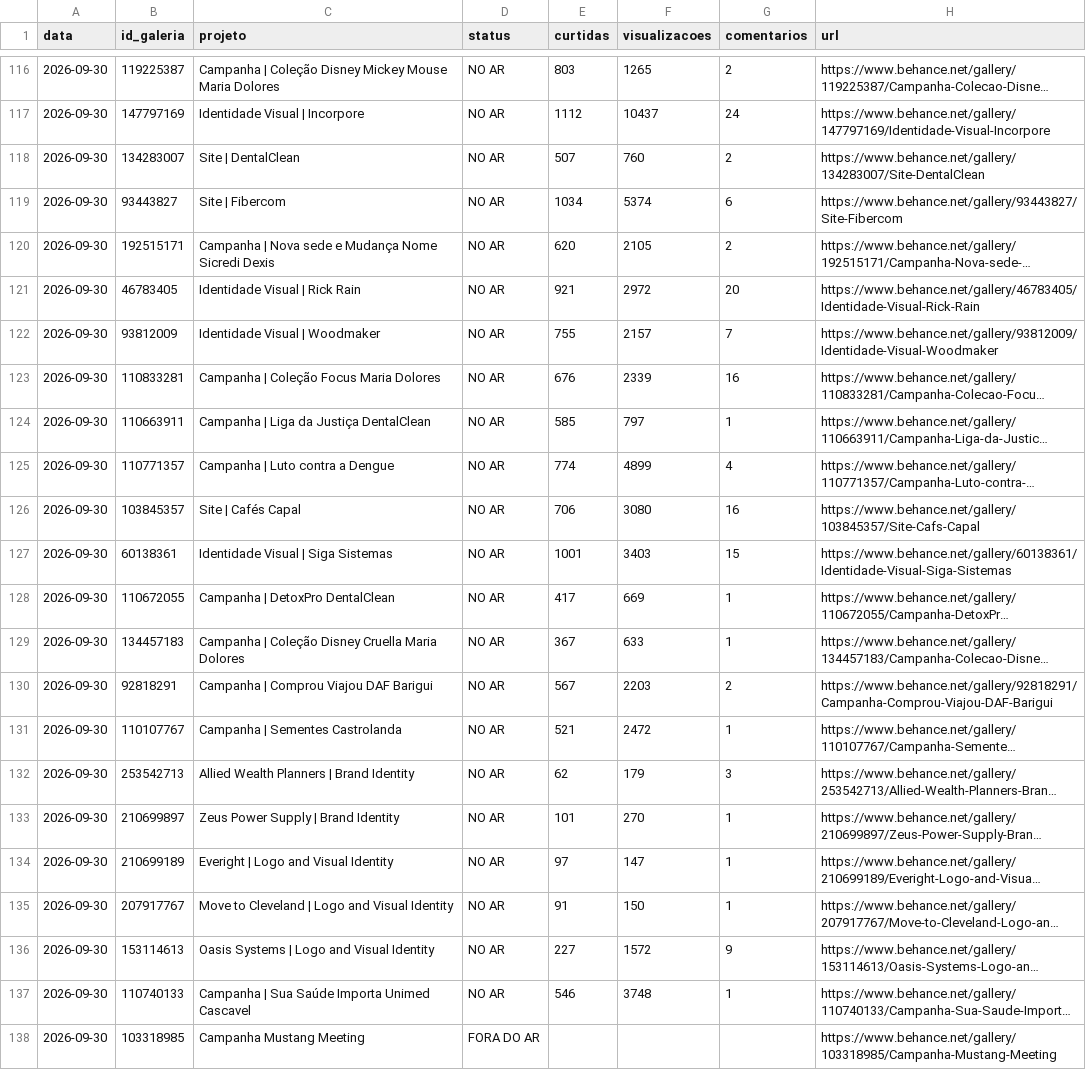
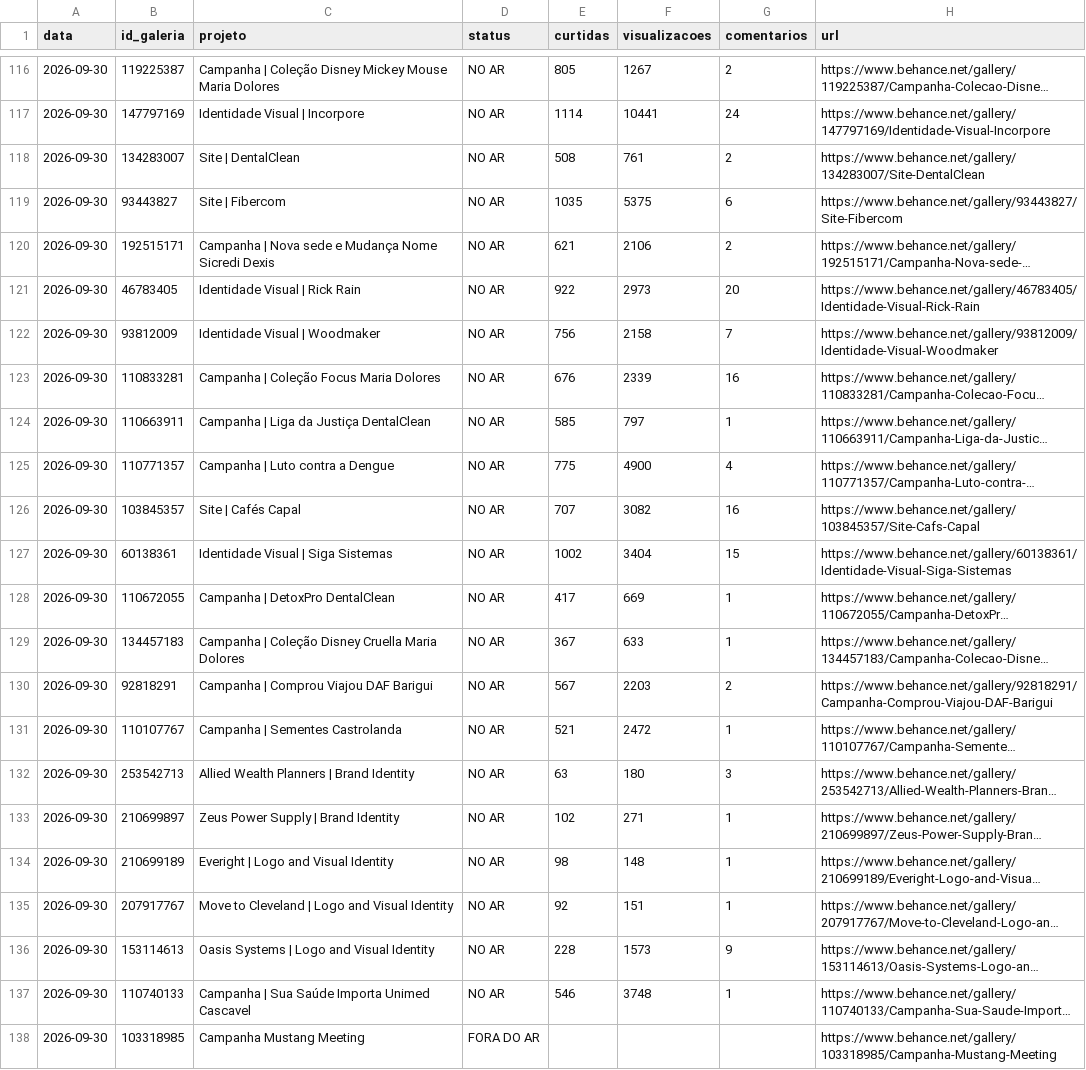
Before and after one commit to sicv0Id/bemonitor, a CSV file: historico.csv, drawn as a sheet; only a part is shown, gaps mark what is left out; long unchanged cells end in …; the diff covers the shown part only; the diff names each change by its address in the sheet, - before the commit and + after, or states it on an @@ line.

```diff
--- a/historico.csv
+++ b/historico.csv
-E116 (curtidas): 803
+E116 (curtidas): 805
-F116 (visualizacoes): 1265
+F116 (visualizacoes): 1267
-E117 (curtidas): 1112
+E117 (curtidas): 1114
-F117 (visualizacoes): 10437
+F117 (visualizacoes): 10441
-E118 (curtidas): 507
+E118 (curtidas): 508
-F118 (visualizacoes): 760
+F118 (visualizacoes): 761
-E119 (curtidas): 1034
+E119 (curtidas): 1035
-F119 (visualizacoes): 5374
+F119 (visualizacoes): 5375
-E120 (curtidas): 620
+E120 (curtidas): 621
-F120 (visualizacoes): 2105
+F120 (visualizacoes): 2106
-E121 (curtidas): 921
+E121 (curtidas): 922
-F121 (visualizacoes): 2972
+F121 (visualizacoes): 2973
-E122 (curtidas): 755
+E122 (curtidas): 756
-F122 (visualizacoes): 2157
+F122 (visualizacoes): 2158
-E125 (curtidas): 774
+E125 (curtidas): 775
-F125 (visualizacoes): 4899
+F125 (visualizacoes): 4900
-E126 (curtidas): 706
+E126 (curtidas): 707
-F126 (visualizacoes): 3080
+F126 (visualizacoes): 3082
-E127 (curtidas): 1001
+E127 (curtidas): 1002
-F127 (visualizacoes): 3403
+F127 (visualizacoes): 3404
-E132 (curtidas): 62
+E132 (curtidas): 63
-F132 (visualizacoes): 179
+F132 (visualizacoes): 180
-E133 (curtidas): 101
+E133 (curtidas): 102
-F133 (visualizacoes): 270
+F133 (visualizacoes): 271
-E134 (curtidas): 97
+E134 (curtidas): 98
-F134 (visualizacoes): 147
+F134 (visualizacoes): 148
-E135 (curtidas): 91
+E135 (curtidas): 92
-F135 (visualizacoes): 150
+F135 (visualizacoes): 151
-E136 (curtidas): 227
+E136 (curtidas): 228
-F136 (visualizacoes): 1572
+F136 (visualizacoes): 1573
```
Also changed, not shown: 34 edited cells elsewhere in this file, perfis-historico.csv, 8 other files.
